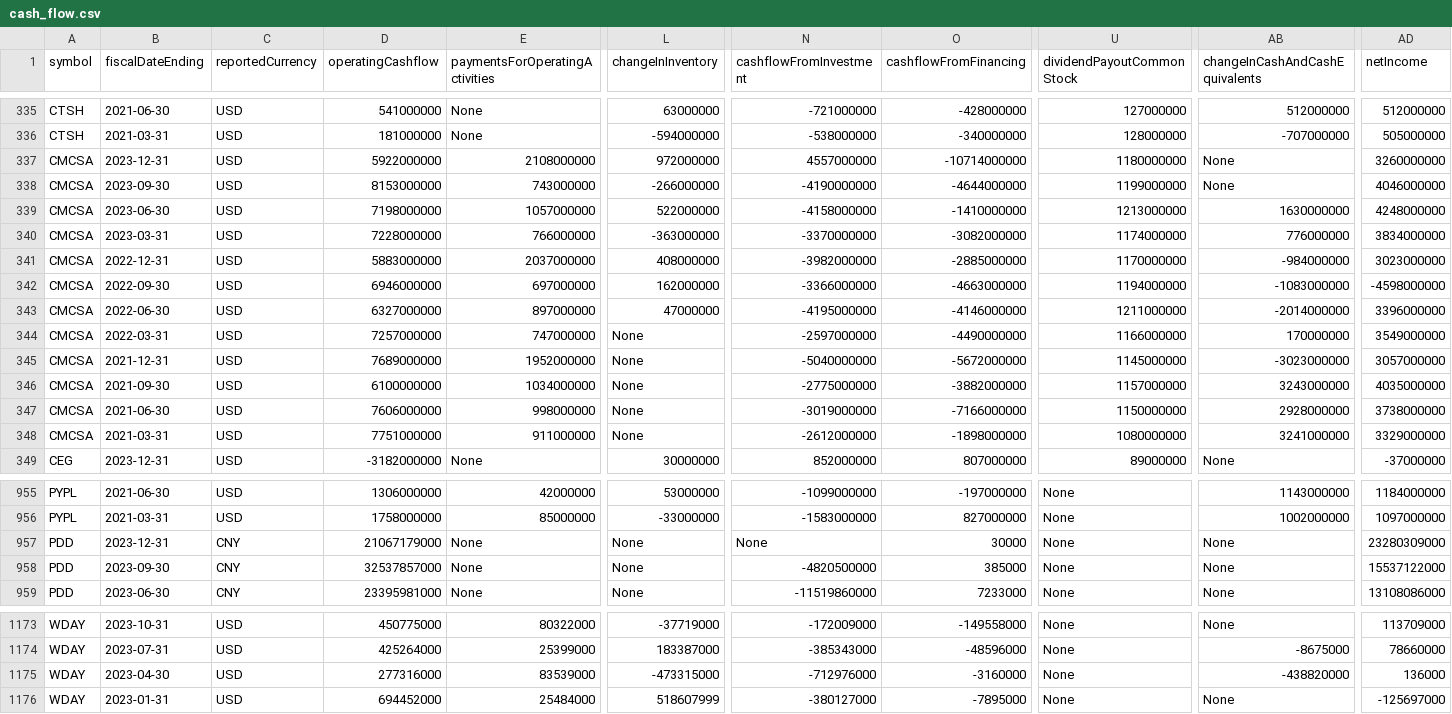
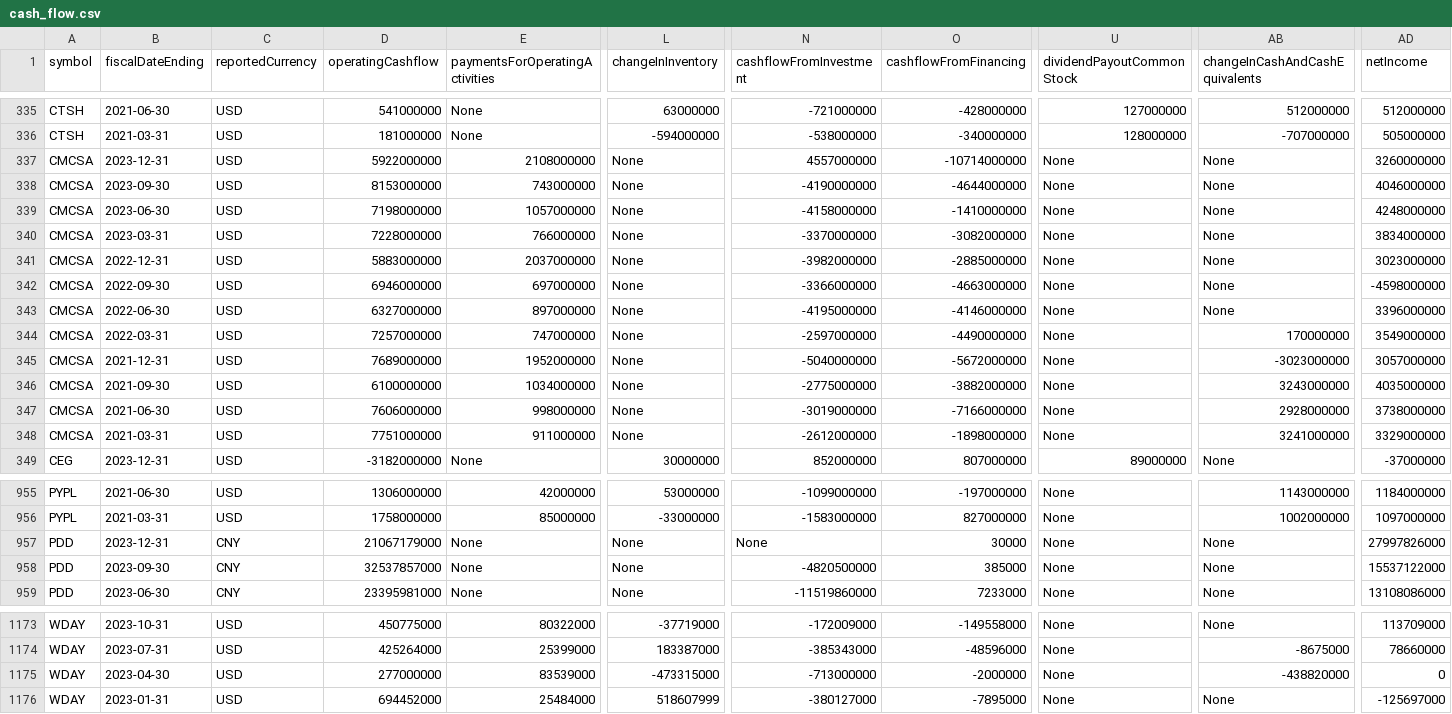
Before and after one commit to turingplanet/python-mongo-demo, a CSV file: tmp/cash_flow.csv, drawn as a sheet; only a part is shown, gaps mark what is left out; the diff covers the shown part only; the diff names each change by its address in the sheet, - before the commit and + after, or states it on an @@ line.

```diff
--- a/tmp/cash_flow.csv
+++ b/tmp/cash_flow.csv
-L337 (changeInInventory): 972000000
+L337 (changeInInventory): None
-U337 (dividendPayoutCommonStock): 1180000000
+U337 (dividendPayoutCommonStock): None
-L338 (changeInInventory): -266000000
+L338 (changeInInventory): None
-U338 (dividendPayoutCommonStock): 1199000000
+U338 (dividendPayoutCommonStock): None
-L339 (changeInInventory): 522000000
+L339 (changeInInventory): None
-U339 (dividendPayoutCommonStock): 1213000000
+U339 (dividendPayoutCommonStock): None
-AB339 (changeInCashAndCashEquivalents): 1630000000
+AB339 (changeInCashAndCashEquivalents): None
-L340 (changeInInventory): -363000000
+L340 (changeInInventory): None
-U340 (dividendPayoutCommonStock): 1174000000
+U340 (dividendPayoutCommonStock): None
-AB340 (changeInCashAndCashEquivalents): 776000000
+AB340 (changeInCashAndCashEquivalents): None
-L341 (changeInInventory): 408000000
+L341 (changeInInventory): None
-U341 (dividendPayoutCommonStock): 1170000000
+U341 (dividendPayoutCommonStock): None
-AB341 (changeInCashAndCashEquivalents): -984000000
+AB341 (changeInCashAndCashEquivalents): None
-L342 (changeInInventory): 162000000
+L342 (changeInInventory): None
-U342 (dividendPayoutCommonStock): 1194000000
+U342 (dividendPayoutCommonStock): None
-AB342 (changeInCashAndCashEquivalents): -1083000000
+AB342 (changeInCashAndCashEquivalents): None
-L343 (changeInInventory): 47000000
+L343 (changeInInventory): None
-U343 (dividendPayoutCommonStock): 1211000000
+U343 (dividendPayoutCommonStock): None
-AB343 (changeInCashAndCashEquivalents): -2014000000
+AB343 (changeInCashAndCashEquivalents): None
-U344 (dividendPayoutCommonStock): 1166000000
+U344 (dividendPayoutCommonStock): None
-U345 (dividendPayoutCommonStock): 1145000000
+U345 (dividendPayoutCommonStock): None
-U346 (dividendPayoutCommonStock): 1157000000
+U346 (dividendPayoutCommonStock): None
-U347 (dividendPayoutCommonStock): 1150000000
+U347 (dividendPayoutCommonStock): None
-U348 (dividendPayoutCommonStock): 1080000000
+U348 (dividendPayoutCommonStock): None
-AD957 (netIncome): 23280309000
+AD957 (netIncome): 27997826000
-D1175 (operatingCashflow): 277316000
+D1175 (operatingCashflow): 277000000
-N1175 (cashflowFromInvestment): -712976000
+N1175 (cashflowFromInvestment): -713000000
-O1175 (cashflowFromFinancing): -3160000
+O1175 (cashflowFromFinancing): -2000000
-AD1175 (netIncome): 136000
+AD1175 (netIncome): 0
```
Also changed, not shown: 18 edited cells elsewhere in this file, tmp/company_overview.csv, tmp/quarterly_earnings.csv, 9 other files.
